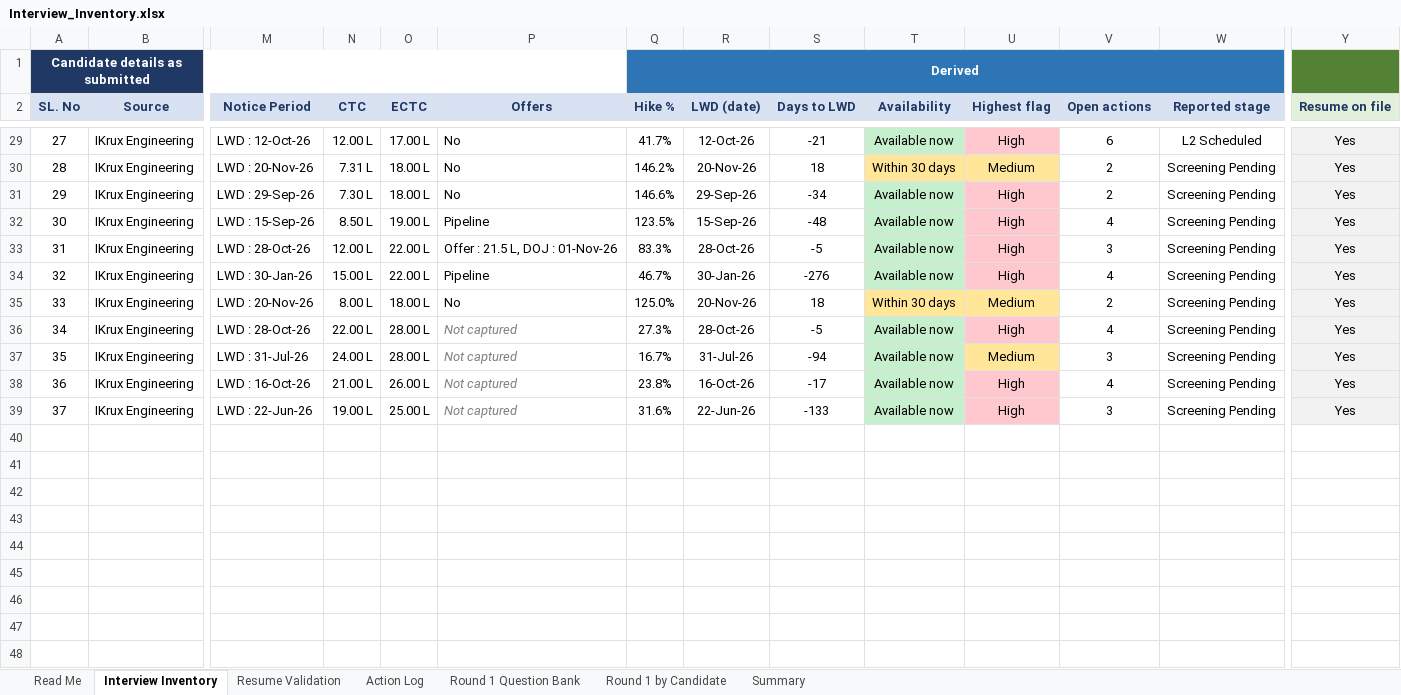
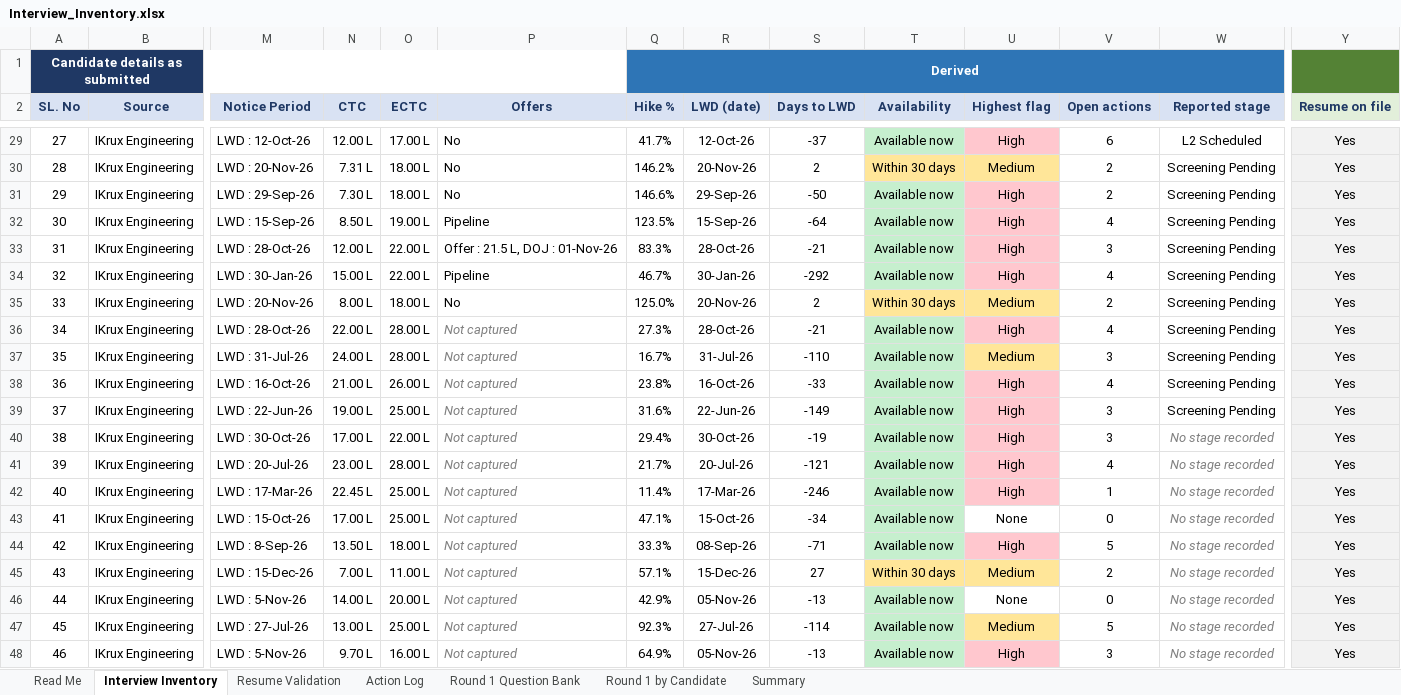
Before and after one commit to b-prabhu/my_utilties, an Excel workbook: interview/Interview_Inventory.xlsx, sheet Interview Inventory, drawn as a sheet; only a part is shown, gaps mark what is left out; values as stored, in another font and other column widths than the file's, no borders; rows hold the shown columns only; the diff covers the shown part only; the diff names each change by its address in the sheet, - before the commit and + after, or states it on an @@ line.

```diff
--- a/interview/Interview_Inventory.xlsx (sheet Interview Inventory)
+++ b/interview/Interview_Inventory.xlsx (sheet Interview Inventory)
-S29 (Days to LWD): -21
+S29 (Days to LWD): -37
-S30 (Days to LWD): 18
+S30 (Days to LWD): 2
-S31 (Days to LWD): -34
+S31 (Days to LWD): -50
-S32 (Days to LWD): -48
+S32 (Days to LWD): -64
-S33 (Days to LWD): -5
+S33 (Days to LWD): -21
-S34 (Days to LWD): -276
+S34 (Days to LWD): -292
-S35 (Days to LWD): 18
+S35 (Days to LWD): 2
-S36 (Days to LWD): -5
+S36 (Days to LWD): -21
-S37 (Days to LWD): -94
+S37 (Days to LWD): -110
-S38 (Days to LWD): -17
+S38 (Days to LWD): -33
-S39 (Days to LWD): -133
+S39 (Days to LWD): -149
+row 40: 38 | IKrux Engineering | LWD : 30-Oct-26 | 17.00 L | 22.00 L | Not captured | 29.4% | 30-Oct-26 | -19 | Available now | High | 3 | No stage recorded | Yes
+row 41: 39 | IKrux Engineering | LWD : 20-Jul-26 | 23.00 L | 28.00 L | Not captured | 21.7% | 20-Jul-26 | -121 | Available now | High | 4 | No stage recorded | Yes
+row 42: 40 | IKrux Engineering | LWD : 17-Mar-26 | 22.45 L | 25.00 L | Not captured | 11.4% | 17-Mar-26 | -246 | Available now | High | 1 | No stage recorded | Yes
+row 43: 41 | IKrux Engineering | LWD : 15-Oct-26 | 17.00 L | 25.00 L | Not captured | 47.1% | 15-Oct-26 | -34 | Available now | None | 0 | No stage recorded | Yes
+row 44: 42 | IKrux Engineering | LWD : 8-Sep-26 | 13.50 L | 18.00 L | Not captured | 33.3% | 08-Sep-26 | -71 | Available now | High | 5 | No stage recorded | Yes
+row 45: 43 | IKrux Engineering | LWD : 15-Dec-26 | 7.00 L | 11.00 L | Not captured | 57.1% | 15-Dec-26 | 27 | Within 30 days | Medium | 2 | No stage recorded | Yes
+row 46: 44 | IKrux Engineering | LWD : 5-Nov-26 | 14.00 L | 20.00 L | Not captured | 42.9% | 05-Nov-26 | -13 | Available now | None | 0 | No stage recorded | Yes
+row 47: 45 | IKrux Engineering | LWD : 27-Jul-26 | 13.00 L | 25.00 L | Not captured | 92.3% | 27-Jul-26 | -114 | Available now | Medium | 5 | No stage recorded | Yes
+row 48: 46 | IKrux Engineering | LWD : 5-Nov-26 | 9.70 L | 16.00 L | Not captured | 64.9% | 05-Nov-26 | -13 | Available now | High | 3 | No stage recorded | Yes
```
Also changed, not shown: 25 edited cells elsewhere in this sheet, sheet Round 1 by Candidate, sheet Action Log, sheet Resume Validation, sheet Summary, sheet Read Me, formulas that keep their value, 6 other files.
